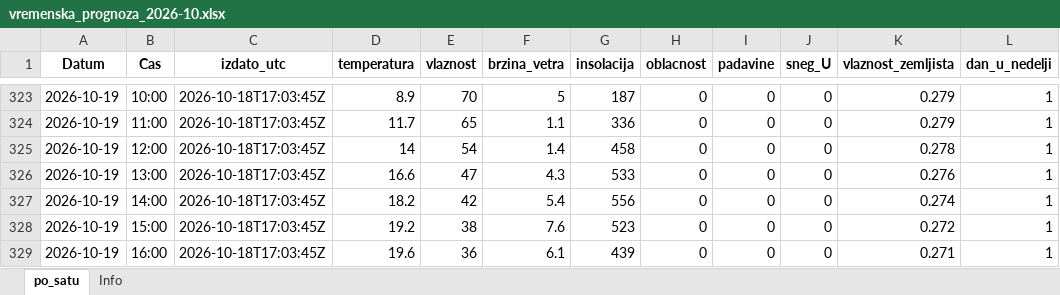
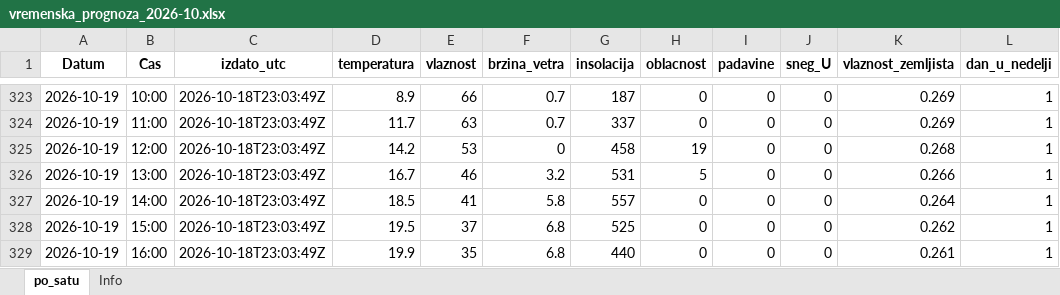
Before and after one commit to vijukM/ns-bike-data, an Excel workbook: podaci/vremenska_prognoza/excel/vremenska_prognoza_2026-10.xlsx, sheet po_satu, drawn as a sheet; only a part is shown, gaps mark what is left out; values as stored, in another font and other column widths than the file's, no borders; the diff covers the shown part only; the diff names each change by its address in the sheet, - before the commit and + after, or states it on an @@ line.

```diff
--- a/podaci/vremenska_prognoza/excel/vremenska_prognoza_2026-10.xlsx (sheet po_satu)
+++ b/podaci/vremenska_prognoza/excel/vremenska_prognoza_2026-10.xlsx (sheet po_satu)
-C323:C329 (izdato_utc): 2026-10-18T17:03:45Z
+C323:C329 (izdato_utc): 2026-10-18T23:03:49Z
-E323 (vlaznost): 70
+E323 (vlaznost): 66
-F323 (brzina_vetra): 5
+F323 (brzina_vetra): 0.7
-K323:K324 (vlaznost_zemljista): 0.279
+K323:K324 (vlaznost_zemljista): 0.269
-E324 (vlaznost): 65
+E324 (vlaznost): 63
-F324 (brzina_vetra): 1.1
+F324 (brzina_vetra): 0.7
-G324 (insolacija): 336
+G324 (insolacija): 337
-D325 (temperatura): 14
+D325 (temperatura): 14.2
-E325 (vlaznost): 54
+E325 (vlaznost): 53
-F325 (brzina_vetra): 1.4
+F325 (brzina_vetra): 0
-H325 (oblacnost): 0
+H325 (oblacnost): 19
-K325 (vlaznost_zemljista): 0.278
+K325 (vlaznost_zemljista): 0.268
-D326 (temperatura): 16.6
+D326 (temperatura): 16.7
-E326 (vlaznost): 47
+E326 (vlaznost): 46
-F326 (brzina_vetra): 4.3
+F326 (brzina_vetra): 3.2
-G326 (insolacija): 533
+G326 (insolacija): 531
-H326 (oblacnost): 0
+H326 (oblacnost): 5
-K326 (vlaznost_zemljista): 0.276
+K326 (vlaznost_zemljista): 0.266
-D327 (temperatura): 18.2
+D327 (temperatura): 18.5
-E327 (vlaznost): 42
+E327 (vlaznost): 41
-F327 (brzina_vetra): 5.4
+F327 (brzina_vetra): 5.8
-G327 (insolacija): 556
+G327 (insolacija): 557
-K327 (vlaznost_zemljista): 0.274
+K327 (vlaznost_zemljista): 0.264
-D328 (temperatura): 19.2
+D328 (temperatura): 19.5
-E328 (vlaznost): 38
+E328 (vlaznost): 37
-F328 (brzina_vetra): 7.6
+F328 (brzina_vetra): 6.8
-G328 (insolacija): 523
+G328 (insolacija): 525
-K328 (vlaznost_zemljista): 0.272
+K328 (vlaznost_zemljista): 0.262
-D329 (temperatura): 19.6
+D329 (temperatura): 19.9
-E329 (vlaznost): 36
+E329 (vlaznost): 35
-F329 (brzina_vetra): 6.1
+F329 (brzina_vetra): 6.8
-G329 (insolacija): 439
+G329 (insolacija): 440
-K329 (vlaznost_zemljista): 0.271
+K329 (vlaznost_zemljista): 0.261
```
Also changed, not shown: 338 edited cells elsewhere in this sheet, 18 other files.
